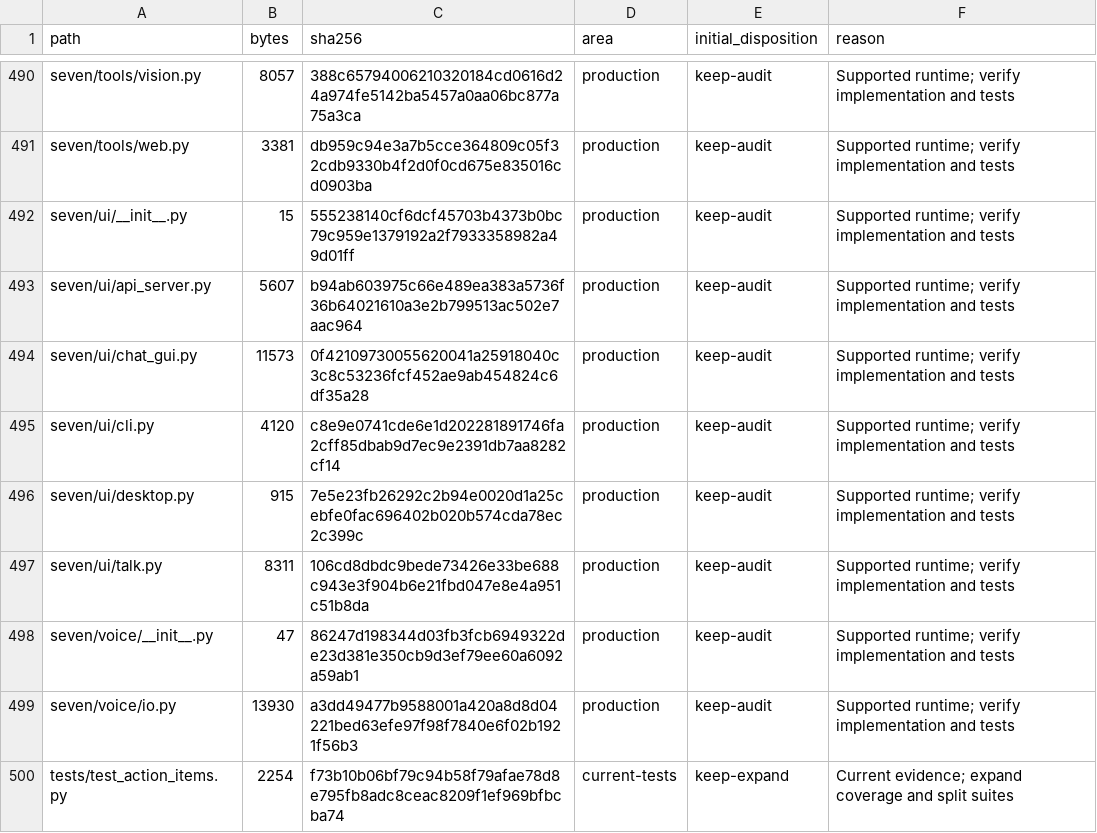
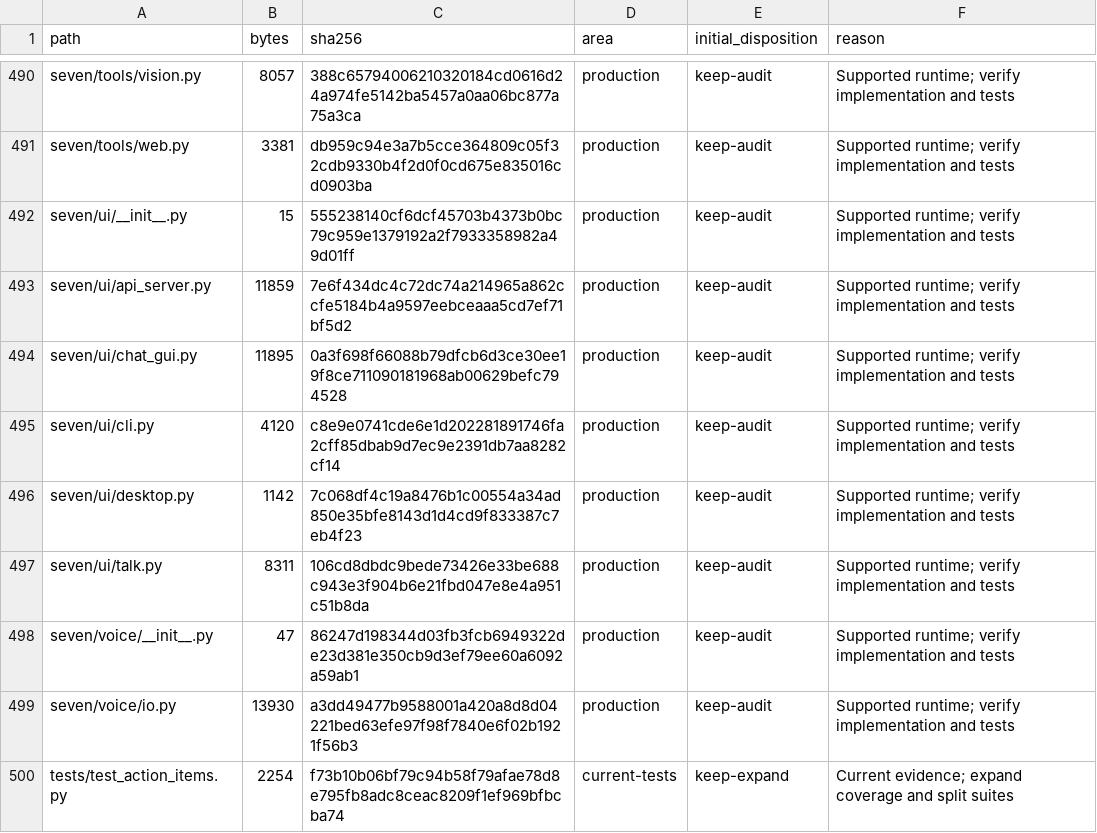
Before and after one commit to LoSkroefie/seven-ai, a CSV file: docs/FILE_INVENTORY.csv, drawn as a sheet; only a part is shown, gaps mark what is left out; the diff covers the shown part only.

```diff
--- a/docs/FILE_INVENTORY.csv
+++ b/docs/FILE_INVENTORY.csv
@@ -492,6 +492,6 @@ seven/tools/web.py,3381,db959c94e3a7b5cce364809c05f32cdb9330b4f2d0f0cd675e835016
 seven/ui/__init__.py,15,555238140cf6dcf45703b4373b0bc79c959e1379192a2f7933358982a49d01ff,production,keep-audit,Supported runtime; verify implementation and tests
-seven/ui/api_server.py,5607,b94ab603975c66e489ea383a5736f36b64021610a3e2b799513ac502e7aac964,production,keep-audit,Supported runtime; verify implementation and tests
-seven/ui/chat_gui.py,11573,0f42109730055620041a25918040c3c8c53236fcf452ae9ab454824c6df35a28,production,keep-audit,Supported runtime; verify implementation and tests
+seven/ui/api_server.py,11859,7e6f434dc4c72dc74a214965a862ccfe5184b4a9597eebceaaa5cd7ef71bf5d2,production,keep-audit,Supported runtime; verify implementation and tests
+seven/ui/chat_gui.py,11895,0a3f698f66088b79dfcb6d3ce30ee19f8ce711090181968ab00629befc794528,production,keep-audit,Supported runtime; verify implementation and tests
 seven/ui/cli.py,4120,c8e9e0741cde6e1d202281891746fa2cff85dbab9d7ec9e2391db7aa8282cf14,production,keep-audit,Supported runtime; verify implementation and tests
-seven/ui/desktop.py,915,7e5e23fb26292c2b94e0020d1a25cebfe0fac696402b020b574cda78ec2c399c,production,keep-audit,Supported runtime; verify implementation and tests
+seven/ui/desktop.py,1142,7c068df4c19a8476b1c00554a34ad850e35bfe8143d1d4cd9f833387c7eb4f23,production,keep-audit,Supported runtime; verify implementation and tests
 seven/ui/talk.py,8311,106cd8dbdc9bede73426e33be688c943e3f904b6e21fbd047e8e4a951c51b8da,production,keep-audit,Supported runtime; verify implementation and tests
```
Also changed, not shown: 1 added row and 14 edited cells elsewhere in this file, 11 other files.
